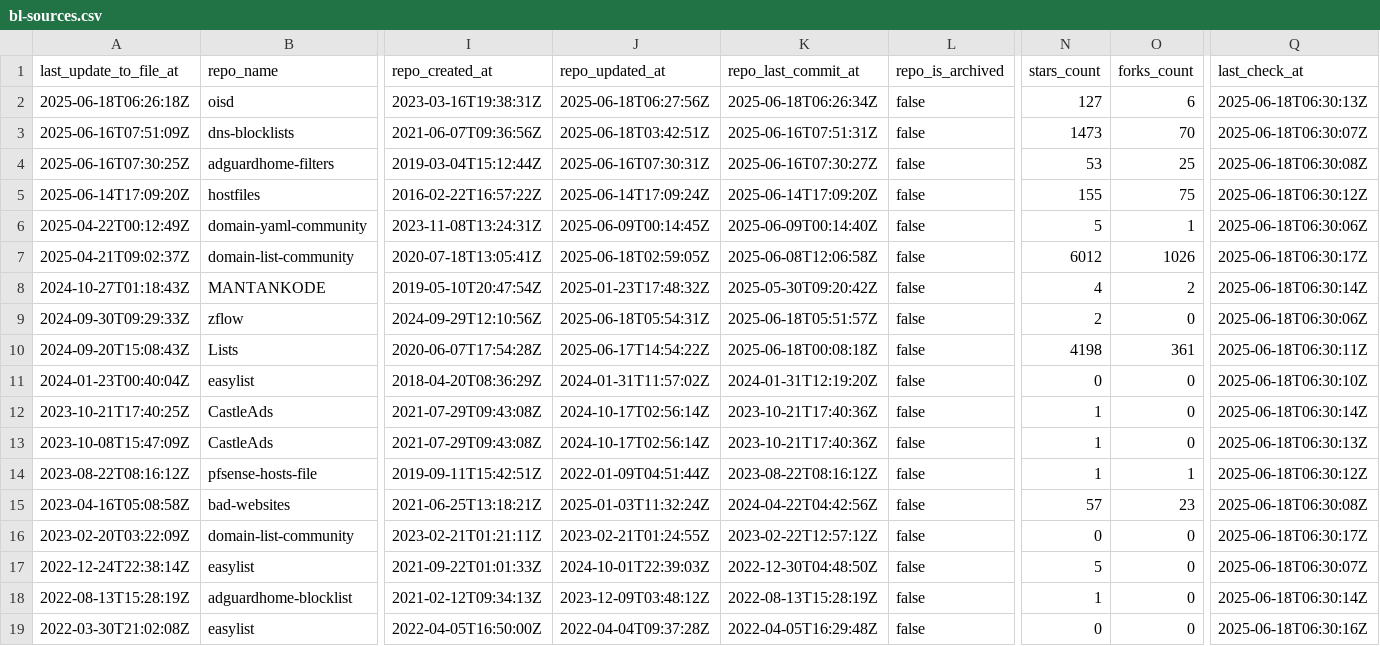
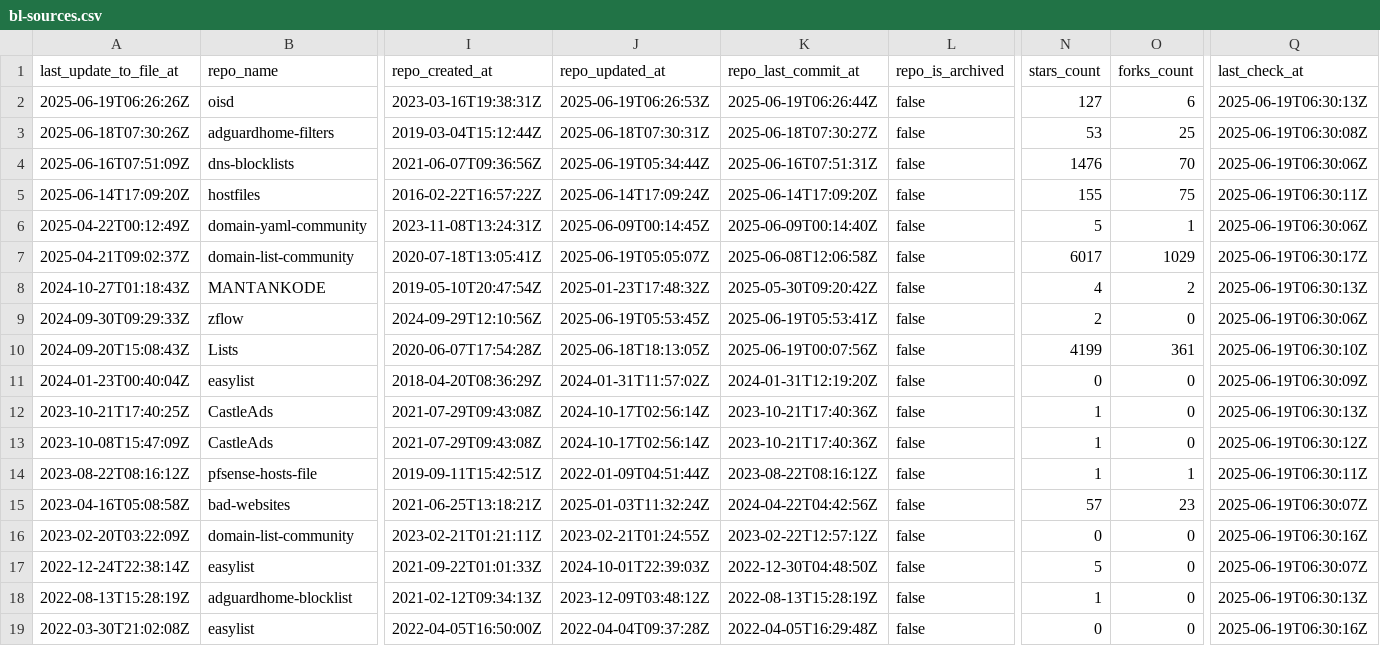
Before and after one commit to Bon-Appetit/porn-domains, a CSV file: blacklist/bl-sources.csv, drawn as a sheet; only a part is shown, gaps mark what is left out; removed rows and columns are numbered as before the commit, all else as after; rows hold the shown columns only; the diff covers the shown part only; the diff names each change by its address in the sheet, - before the commit and + after, or states it on an @@ line.

Commit message:
[AUTO] Rebuild CSV files for sources
Runtime: 00h:00m:16s

```diff
--- a/blacklist/bl-sources.csv
+++ b/blacklist/bl-sources.csv
-A2 (last_update_to_file_at): 2025-06-18T06:26:18Z
+A2 (last_update_to_file_at): 2025-06-19T06:26:26Z
-J2 (repo_updated_at): 2025-06-18T06:27:56Z
+J2 (repo_updated_at): 2025-06-19T06:26:53Z
-K2 (repo_last_commit_at): 2025-06-18T06:26:34Z
+K2 (repo_last_commit_at): 2025-06-19T06:26:44Z
-Q2 (last_check_at): 2025-06-18T06:30:13Z
+Q2 (last_check_at): 2025-06-19T06:30:13Z
+row 3: 2025-06-18T07:30:26Z | adguardhome-filters | 2019-03-04T15:12:44Z | 2025-06-18T07:30:31Z | 2025-06-18T07:30:27Z | false | 53 | 25 | 2025-06-19T06:30:08Z
-J4 (repo_updated_at): 2025-06-18T03:42:51Z
+J4 (repo_updated_at): 2025-06-19T05:34:44Z
-N4 (stars_count): 1473
+N4 (stars_count): 1476
-Q4 (last_check_at): 2025-06-18T06:30:07Z
+Q4 (last_check_at): 2025-06-19T06:30:06Z
-row 4: 2025-06-16T07:30:25Z | adguardhome-filters | 2019-03-04T15:12:44Z | 2025-06-16T07:30:31Z | 2025-06-16T07:30:27Z | false | 53 | 25 | 2025-06-18T06:30:08Z
-Q5 (last_check_at): 2025-06-18T06:30:12Z
+Q5 (last_check_at): 2025-06-19T06:30:11Z
-Q6 (last_check_at): 2025-06-18T06:30:06Z
+Q6 (last_check_at): 2025-06-19T06:30:06Z
-J7 (repo_updated_at): 2025-06-18T02:59:05Z
+J7 (repo_updated_at): 2025-06-19T05:05:07Z
-N7 (stars_count): 6012
+N7 (stars_count): 6017
-O7 (forks_count): 1026
+O7 (forks_count): 1029
-Q7 (last_check_at): 2025-06-18T06:30:17Z
+Q7 (last_check_at): 2025-06-19T06:30:17Z
-Q8 (last_check_at): 2025-06-18T06:30:14Z
+Q8 (last_check_at): 2025-06-19T06:30:13Z
-J9 (repo_updated_at): 2025-06-18T05:54:31Z
+J9 (repo_updated_at): 2025-06-19T05:53:45Z
-K9 (repo_last_commit_at): 2025-06-18T05:51:57Z
+K9 (repo_last_commit_at): 2025-06-19T05:53:41Z
-Q9 (last_check_at): 2025-06-18T06:30:06Z
+Q9 (last_check_at): 2025-06-19T06:30:06Z
-J10 (repo_updated_at): 2025-06-17T14:54:22Z
+J10 (repo_updated_at): 2025-06-18T18:13:05Z
-K10 (repo_last_commit_at): 2025-06-18T00:08:18Z
+K10 (repo_last_commit_at): 2025-06-19T00:07:56Z
-N10 (stars_count): 4198
+N10 (stars_count): 4199
-Q10 (last_check_at): 2025-06-18T06:30:11Z
+Q10 (last_check_at): 2025-06-19T06:30:10Z
-Q11 (last_check_at): 2025-06-18T06:30:10Z
+Q11 (last_check_at): 2025-06-19T06:30:09Z
-Q12 (last_check_at): 2025-06-18T06:30:14Z
+Q12 (last_check_at): 2025-06-19T06:30:13Z
-Q13 (last_check_at): 2025-06-18T06:30:13Z
+Q13 (last_check_at): 2025-06-19T06:30:12Z
-Q14 (last_check_at): 2025-06-18T06:30:12Z
+Q14 (last_check_at): 2025-06-19T06:30:11Z
-Q15 (last_check_at): 2025-06-18T06:30:08Z
+Q15 (last_check_at): 2025-06-19T06:30:07Z
-Q16 (last_check_at): 2025-06-18T06:30:17Z
+Q16 (last_check_at): 2025-06-19T06:30:16Z
-Q17 (last_check_at): 2025-06-18T06:30:07Z
+Q17 (last_check_at): 2025-06-19T06:30:07Z
-Q18 (last_check_at): 2025-06-18T06:30:14Z
+Q18 (last_check_at): 2025-06-19T06:30:13Z
-Q19 (last_check_at): 2025-06-18T06:30:16Z
+Q19 (last_check_at): 2025-06-19T06:30:16Z
```
Also changed, not shown: 18 edited cells elsewhere in this file.
